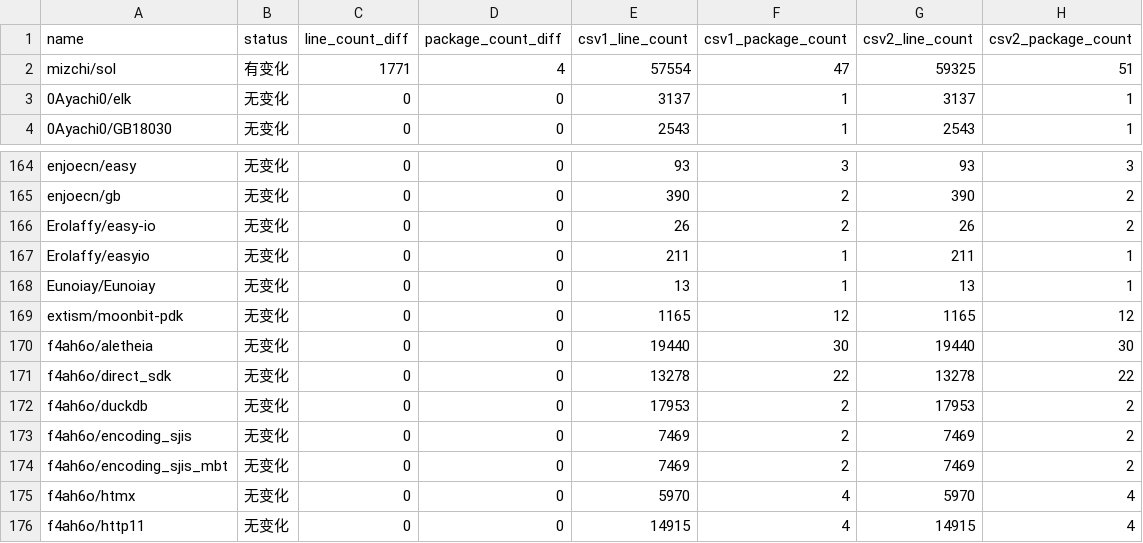
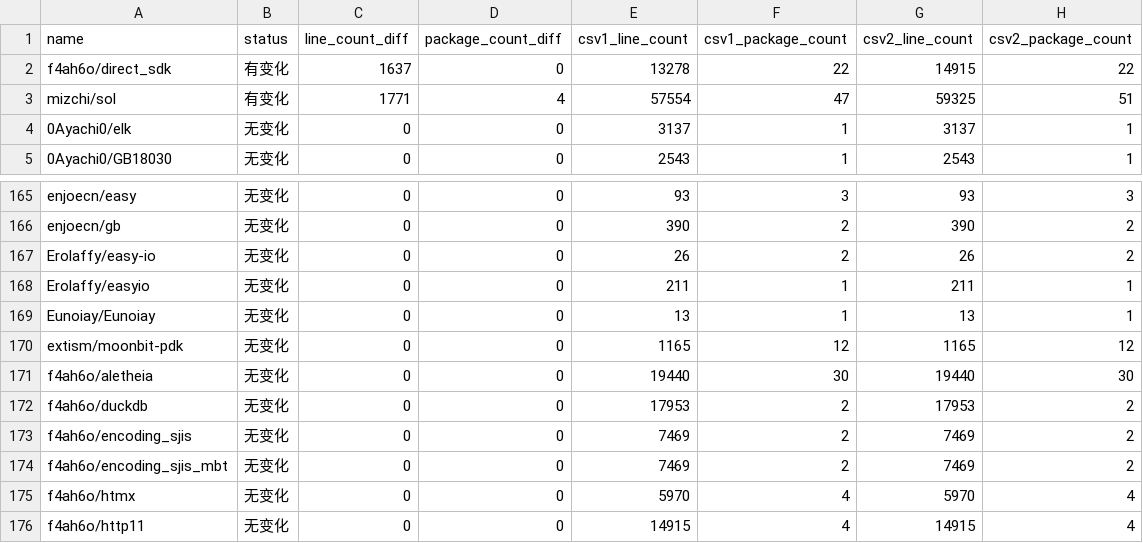
Before and after one commit to Pmemmm/MooncakesDailyData, a CSV file: diff/2026-02-19.diff.csv, drawn as a sheet; only a part is shown, gaps mark what is left out.

```diff
--- a/diff/2026-02-19.diff.csv
+++ b/diff/2026-02-19.diff.csv
@@ -1,2 +1,3 @@
 name,status,line_count_diff,package_count_diff,csv1_line_count,csv1_package_count,csv2_line_count,csv2_package_count
+f4ah6o/direct_sdk,有变化,1637,0,13278,22,14915,22
 mizchi/sol,有变化,1771,4,57554,47,59325,51
@@ -170,3 +171,2 @@ extism/moonbit-pdk,无变化,0,0,1165,12,1165,12
 f4ah6o/aletheia,无变化,0,0,19440,30,19440,30
-f4ah6o/direct_sdk,无变化,0,0,13278,22,13278,22
 f4ah6o/duckdb,无变化,0,0,17953,2,17953,2
```
Also changed, not shown: data/2026-02-19.csv.
